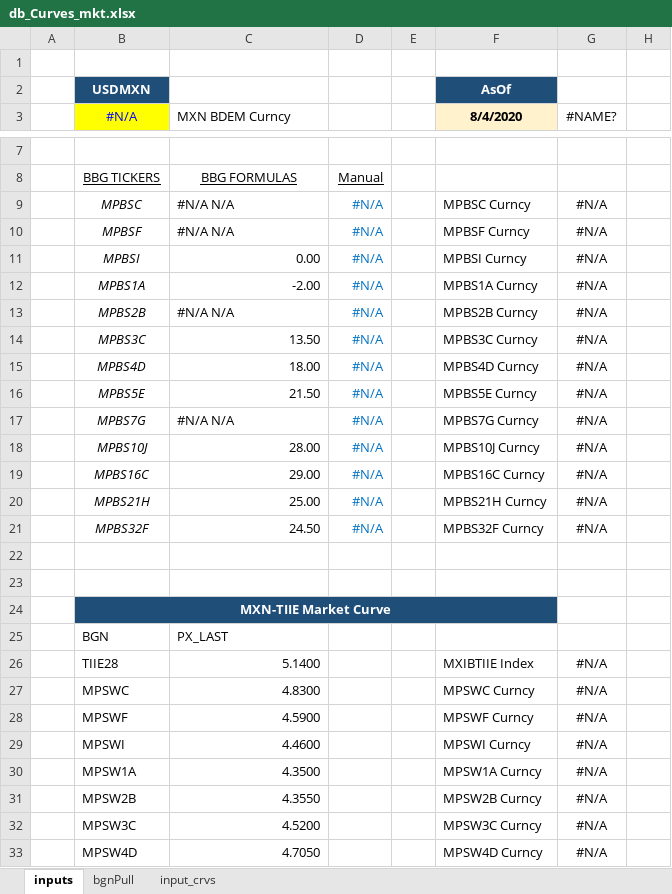
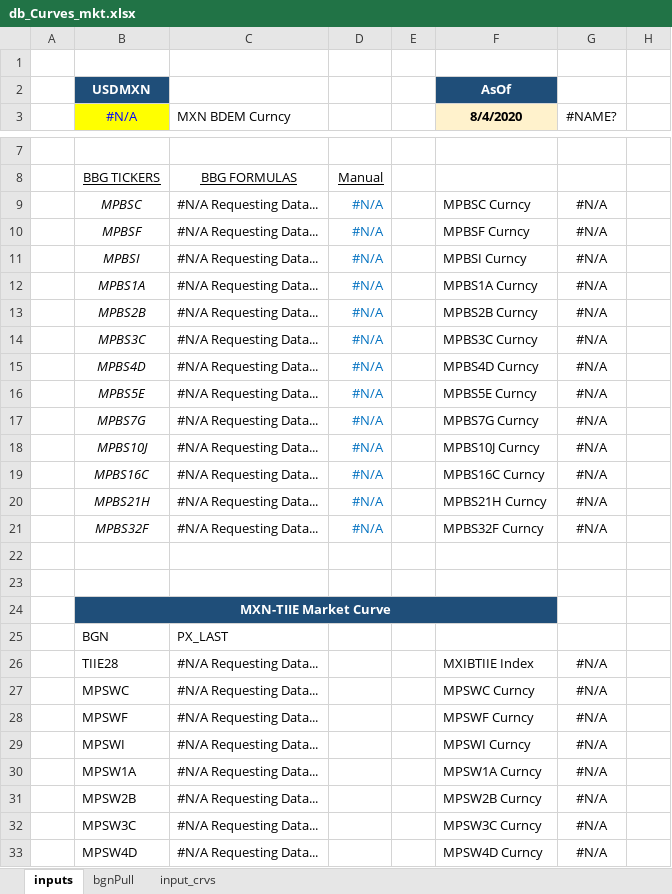
Before and after one commit to arnois/Quant_Sciencie, an Excel workbook: YieldCurveBootstrapping/resources/db_Curves_mkt.xlsx, sheet inputs, drawn as a sheet; only a part is shown, gaps mark what is left out; values as stored, in another font and other column widths than the file's, no borders; the diff covers the shown part only; the diff names each change by its address in the sheet, - before the commit and + after, or states it on an @@ line.

```diff
--- a/YieldCurveBootstrapping/resources/db_Curves_mkt.xlsx (sheet inputs)
+++ b/YieldCurveBootstrapping/resources/db_Curves_mkt.xlsx (sheet inputs)
-C9:C10 (MXN BDEM Curncy): #N/A N/A
+C9:C10 (MXN BDEM Curncy): #N/A Requesting Data...
-C11 (MXN BDEM Curncy): 0.00
+C11 (MXN BDEM Curncy): #N/A Requesting Data...
-C12 (MXN BDEM Curncy): -2.00
+C12 (MXN BDEM Curncy): #N/A Requesting Data...
-C13 (MXN BDEM Curncy): #N/A N/A
+C13 (MXN BDEM Curncy): #N/A Requesting Data...
-C14 (MXN BDEM Curncy): 13.50
+C14 (MXN BDEM Curncy): #N/A Requesting Data...
-C15 (MXN BDEM Curncy): 18.00
+C15 (MXN BDEM Curncy): #N/A Requesting Data...
-C16 (MXN BDEM Curncy): 21.50
+C16 (MXN BDEM Curncy): #N/A Requesting Data...
-C17 (MXN BDEM Curncy): #N/A N/A
+C17 (MXN BDEM Curncy): #N/A Requesting Data...
-C18 (MXN BDEM Curncy): 28.00
+C18 (MXN BDEM Curncy): #N/A Requesting Data...
-C19 (MXN BDEM Curncy): 29.00
+C19 (MXN BDEM Curncy): #N/A Requesting Data...
-C20 (MXN BDEM Curncy): 25.00
+C20 (MXN BDEM Curncy): #N/A Requesting Data...
-C21 (MXN BDEM Curncy): 24.50
+C21 (MXN BDEM Curncy): #N/A Requesting Data...
-C26 (MXN BDEM Curncy): 5.1400
+C26 (MXN BDEM Curncy): #N/A Requesting Data...
-C27 (MXN BDEM Curncy): 4.8300
+C27 (MXN BDEM Curncy): #N/A Requesting Data...
-C28 (MXN BDEM Curncy): 4.5900
+C28 (MXN BDEM Curncy): #N/A Requesting Data...
-C29 (MXN BDEM Curncy): 4.4600
+C29 (MXN BDEM Curncy): #N/A Requesting Data...
-C30 (MXN BDEM Curncy): 4.3500
+C30 (MXN BDEM Curncy): #N/A Requesting Data...
-C31 (MXN BDEM Curncy): 4.3550
+C31 (MXN BDEM Curncy): #N/A Requesting Data...
-C32 (MXN BDEM Curncy): 4.5200
+C32 (MXN BDEM Curncy): #N/A Requesting Data...
-C33 (MXN BDEM Curncy): 4.7050
+C33 (MXN BDEM Curncy): #N/A Requesting Data...
```
Also changed, not shown: 43 edited cells elsewhere in this sheet, sheet bgnPull, sheet input_crvs, 2 other files.
